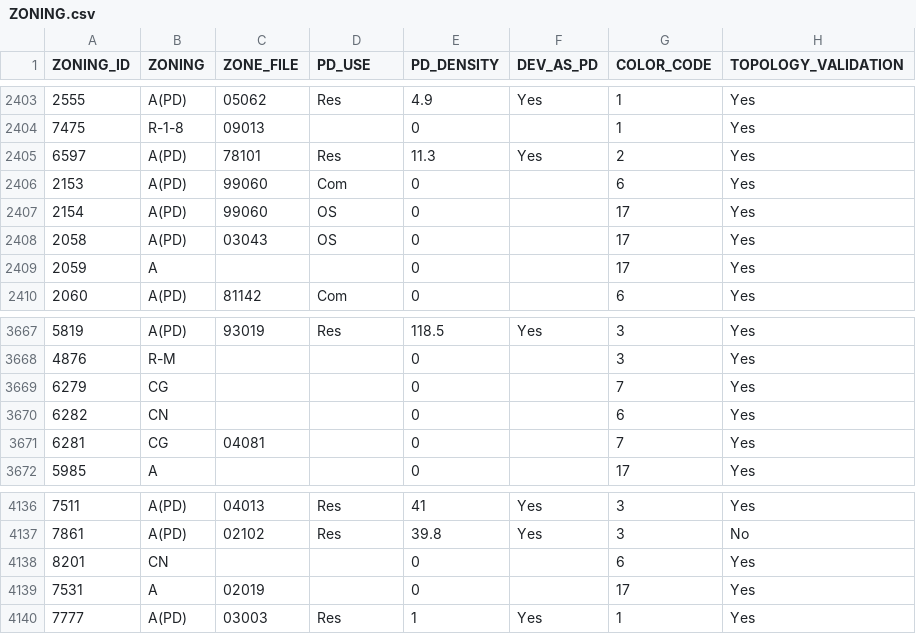
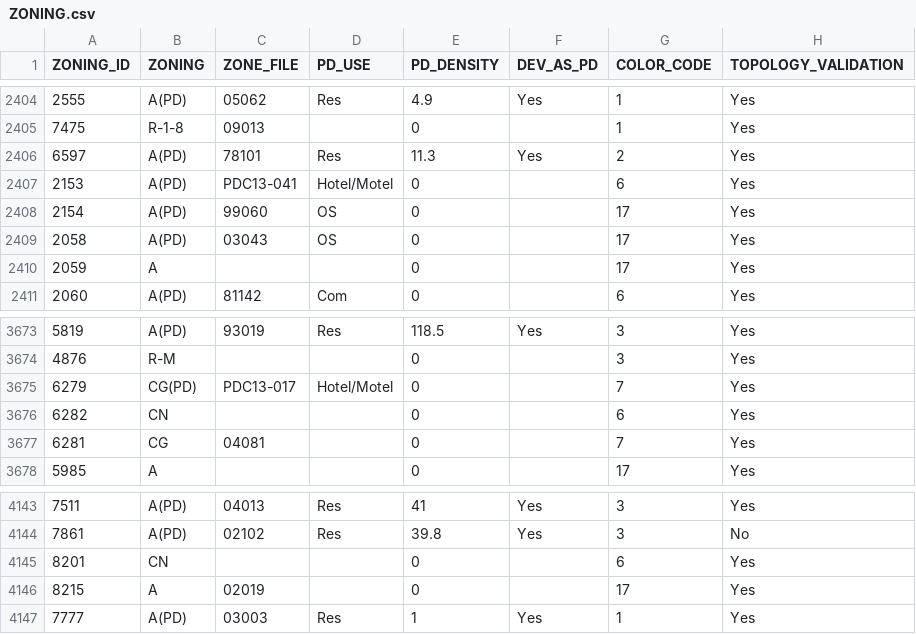
Before and after one commit to sanjosegis/gis-open-data, a CSV file: Zoning/ZONING.csv, drawn as a sheet; only a part is shown, gaps mark what is left out; the diff covers the shown part only.

```diff
--- a/Zoning/ZONING.csv
+++ b/Zoning/ZONING.csv
@@ -2405,3 +2406,3 @@ ZONING_ID,ZONING,ZONE_FILE,PD_USE,PD_DENSITY,DEV_AS_PD,COLOR_CODE,TOPOLOGY_VALID
 6597,A(PD),78101,Res,11.3,Yes,2,Yes
-2153,A(PD),99060,Com,0,,6,Yes
+2153,A(PD),PDC13-041,Hotel/Motel,0,,6,Yes
 2154,A(PD),99060,OS,0,,17,Yes
@@ -3668,3 +3674,3 @@ ZONING_ID,ZONING,ZONE_FILE,PD_USE,PD_DENSITY,DEV_AS_PD,COLOR_CODE,TOPOLOGY_VALID
 4876,R-M,,,0,,3,Yes
-6279,CG,,,0,,7,Yes
+6279,CG(PD),PDC13-017,Hotel/Motel,0,,7,Yes
 6282,CN,,,0,,6,Yes
@@ -4138,3 +4145,3 @@ ZONING_ID,ZONING,ZONE_FILE,PD_USE,PD_DENSITY,DEV_AS_PD,COLOR_CODE,TOPOLOGY_VALID
 8201,CN,,,0,,6,Yes
-7531,A,02019,,0,,17,Yes
+8215,A,02019,,0,,17,Yes
 7777,A(PD),03003,Res,1,Yes,1,Yes
```
Also changed, not shown: 12 added rows, 3 removed rows and 3 edited cells elsewhere in this file, Storm_Sewer/Storm_Outfall.csv, Storm_Sewer/Storm_Overland_Drain.csv, 55 other files.
